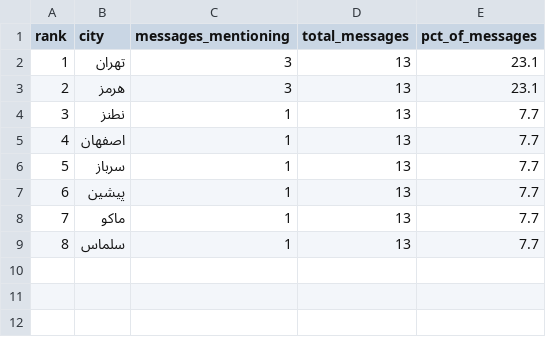
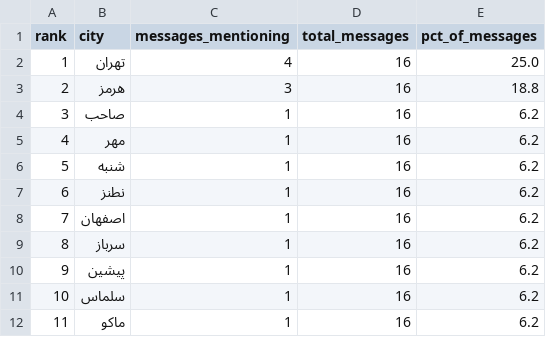
Before and after one commit to Baggiest/ZADAN, a CSV file: public/sample/counts-24h.csv, drawn as a sheet; removed rows and columns are numbered as before the commit, all else as after; the diff names each change by its address in the sheet, - before the commit and + after, or states it on an @@ line.

```diff
--- a/public/sample/counts-24h.csv
+++ b/public/sample/counts-24h.csv
-C2 (messages_mentioning): 3
+C2 (messages_mentioning): 4
-D2:D3 (total_messages): 13
+D2:D3 (total_messages): 16
-E2 (pct_of_messages): 23.1
+E2 (pct_of_messages): 25.0
-E3 (pct_of_messages): 23.1
+E3 (pct_of_messages): 18.8
+row 4: 3 | صاحب | 1 | 16 | 6.2
+row 5: 4 | مهر | 1 | 16 | 6.2
+row 6: 5 | شنبه | 1 | 16 | 6.2
@@ column A (rank) renumbered between rows 7 and 11 @@
-D7:D10 (total_messages): 13
+D7:D10 (total_messages): 16
-E7:E10 (pct_of_messages): 7.7
+E7:E10 (pct_of_messages): 6.2
-row 8: 7 | ماکو | 1 | 13 | 7.7
-D11 (total_messages): 13
+D11 (total_messages): 16
-E11 (pct_of_messages): 7.7
+E11 (pct_of_messages): 6.2
+row 12: 11 | ماکو | 1 | 16 | 6.2
```
Also changed, not shown: counts.csv, public/sample/counts-48h.csv, 2 other files.
